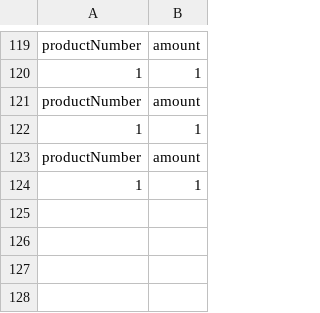
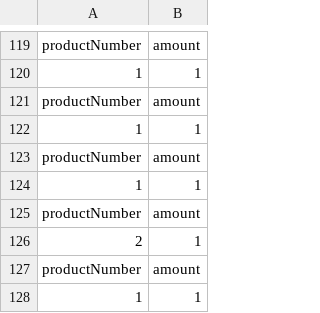
Before and after one commit to harley3689/csv_xml_json, a CSV file: log.csv, drawn as a sheet; only a part is shown, gaps mark what is left out.

```diff
--- a/log.csv
+++ b/log.csv
@@ -124 +124,5 @@
 "1","1"
+"productNumber","amount"
+"2","1"
+"productNumber","amount"
+"1","1"
```
Also changed, not shown: 2 other files.
